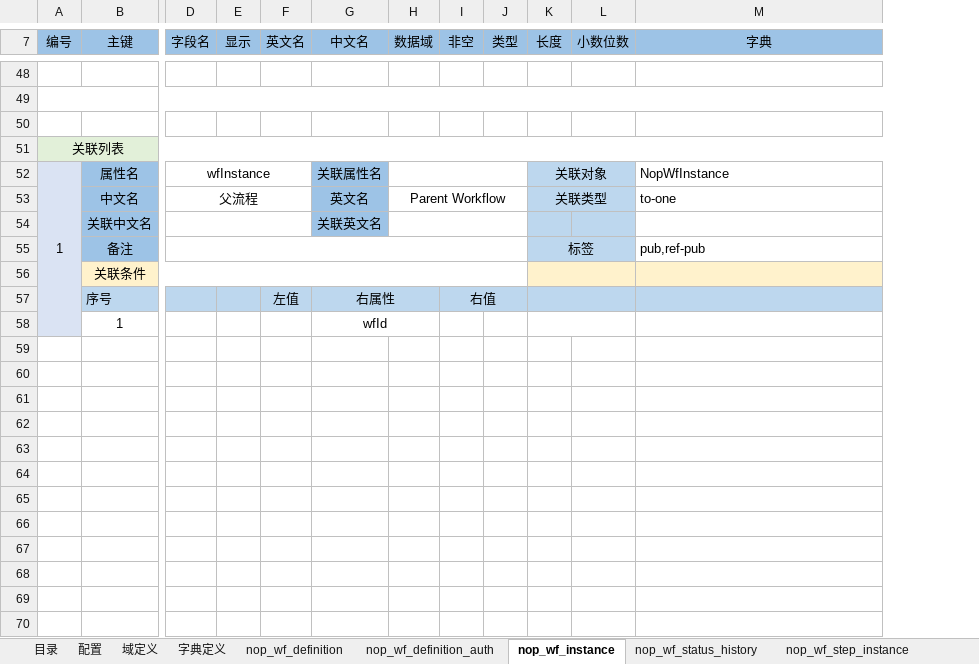
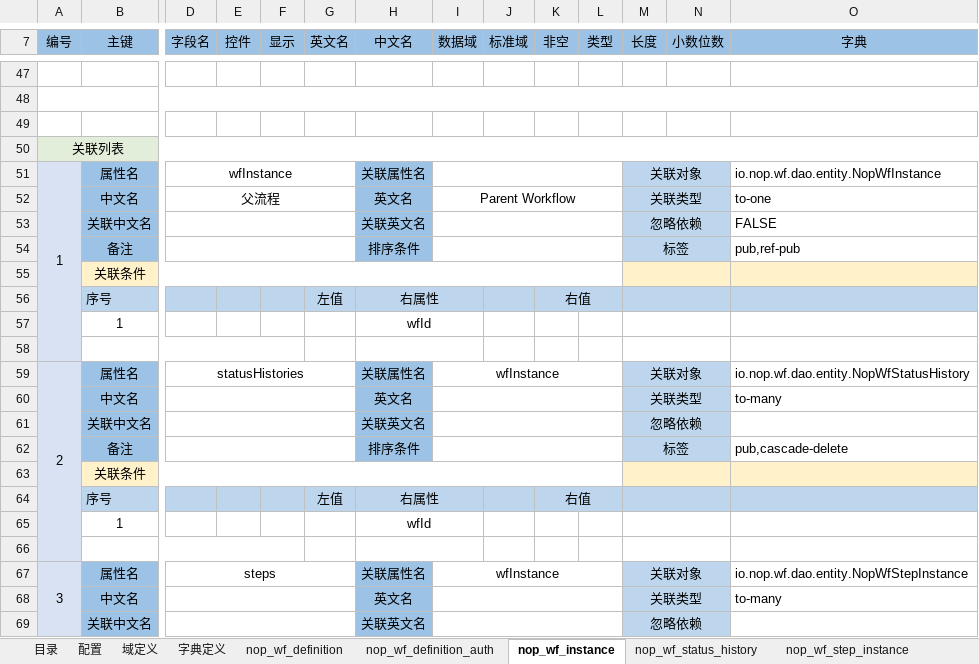
Before and after one commit to entropy-cloud/nop-entropy, an Excel workbook: nop-wf/model/nop-wf.orm.xlsx, sheet nop_wf_instance, drawn as a sheet; only a part is shown, gaps mark what is left out; values as stored, in another font and other column widths than the file's, no borders; removed rows and columns are numbered as before the commit, all else as after; rows hold the shown columns only; the diff covers the shown part only; the diff names each change by its address in the sheet, - before the commit and + after, or states it on an @@ line.

```diff
--- a/nop-wf/model/nop-wf.orm.xlsx (sheet nop_wf_instance)
+++ b/nop-wf/model/nop-wf.orm.xlsx (sheet nop_wf_instance)
+column E (控件), empty
+column J (标准域), empty
-O51 (字典): NopWfInstance
+O51 (字典): io.nop.wf.dao.entity.NopWfInstance
-M53 (长度): (empty)
+M53 (长度): 忽略依赖
+M53:N53 merged
-O53 (字典): (empty)
+O53 (字典): FALSE
-D55:J55 merged
+D54:G54 merged
-H54 (中文名): (empty)
+H54 (中文名): 排序条件
-H54 fill: none
+H54 fill: #9CC2E5
+I54:L54 merged
+row 58: (empty)
+row 59: 2 | 属性名 | statusHistories |  |  |  | 关联属性名 | wfInstance |  |  |  | 关联对象 |  | io.nop.wf.dao.entity.NopWfStatusHistory
+row 60:  | 中文名 |  |  |  |  | 英文名 |  |  |  |  | 关联类型 |  | to-many
+row 61:  | 关联中文名 |  |  |  |  | 关联英文名 |  |  |  |  | 忽略依赖
+row 62:  | 备注 |  |  |  |  | 排序条件 |  |  |  |  | 标签 |  | pub,cascade-delete
+row 63:  | 关联条件
+row 64:  | 序号 |  |  |  | 左值 | 右属性 |  |  | 右值
+row 65:  | 1 |  |  |  |  | wfId
+row 66: (empty)
+row 67: 3 | 属性名 | steps |  |  |  | 关联属性名 | wfInstance |  |  |  | 关联对象 |  | io.nop.wf.dao.entity.NopWfStepInstance
+row 68:  | 中文名 |  |  |  |  | 英文名 |  |  |  |  | 关联类型 |  | to-many
+row 69:  | 关联中文名 |  |  |  |  | 关联英文名 |  |  |  |  | 忽略依赖
```
Also changed, not shown: 37 added rows, 1 removed row, 2 edited cells and merged cells elsewhere in this sheet, sheet nop_wf_step_instance, sheet nop_wf_definition, sheet nop_wf_log, sheet nop_wf_work, sheet nop_wf_action, sheet nop_wf_output, 7 more sheets, other sheet tabs, nop-tcc/model/nop-tcc.orm.xlsx, nop-wf/model/nop-wf.api.xlsx, 14 other files.
